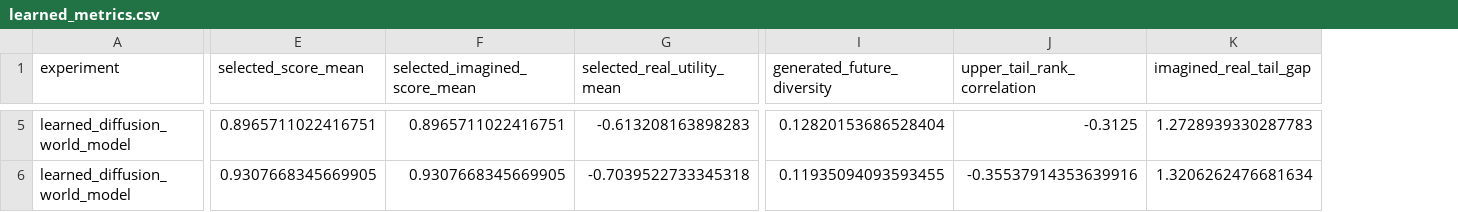
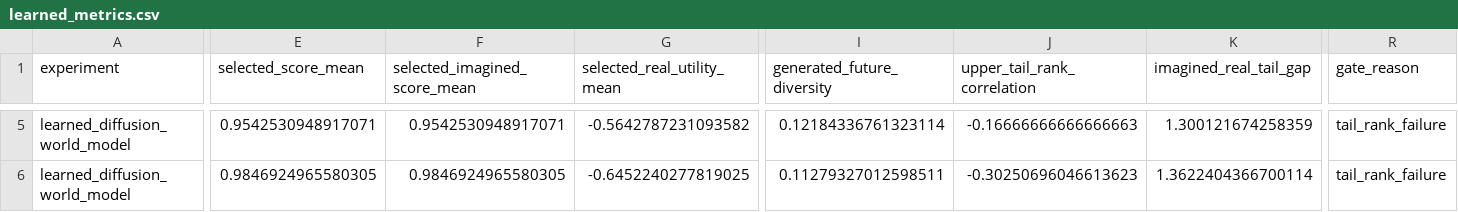
Before and after one commit to Jason-Wang313/diffusion-world-model, a CSV file: results/tables/learned_metrics.csv, drawn as a sheet; only a part is shown, gaps mark what is left out; the diff covers the shown part only; the diff names each change by its address in the sheet, - before the commit and + after, or states it on an @@ line.

```diff
--- a/results/tables/learned_metrics.csv
+++ b/results/tables/learned_metrics.csv
+column R (gate_reason), rows 5-6: tail_rank_failure | tail_rank_failure
-E5 (selected_score_mean): 0.8965711022416751
+E5 (selected_score_mean): 0.9542530948917071
-F5 (selected_imagined_score_mean): 0.8965711022416751
+F5 (selected_imagined_score_mean): 0.9542530948917071
-G5 (selected_real_utility_mean): -0.613208163898283
+G5 (selected_real_utility_mean): -0.5642787231093582
-I5 (generated_future_diversity): 0.12820153686528404
+I5 (generated_future_diversity): 0.12184336761323114
-J5 (upper_tail_rank_correlation): -0.3125
+J5 (upper_tail_rank_correlation): -0.16666666666666663
-K5 (imagined_real_tail_gap): 1.2728939330287783
+K5 (imagined_real_tail_gap): 1.300121674258359
-E6 (selected_score_mean): 0.9307668345669905
+E6 (selected_score_mean): 0.9846924965580305
-F6 (selected_imagined_score_mean): 0.9307668345669905
+F6 (selected_imagined_score_mean): 0.9846924965580305
-G6 (selected_real_utility_mean): -0.7039522733345318
+G6 (selected_real_utility_mean): -0.6452240277819025
-I6 (generated_future_diversity): 0.11935094093593455
+I6 (generated_future_diversity): 0.11279327012598511
-J6 (upper_tail_rank_correlation): -0.35537914353639916
+J6 (upper_tail_rank_correlation): -0.30250696046613623
-K6 (imagined_real_tail_gap): 1.3206262476681634
+K6 (imagined_real_tail_gap): 1.3622404366700114
```
Also changed, not shown: 123 edited cells elsewhere in this file, results/tables/denoising_grid.csv, results/tables/main_metrics.csv, 36 other files.
